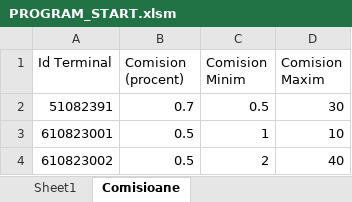
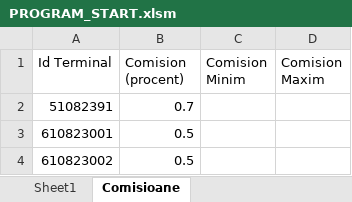
Before and after one commit to zsoltibv/excel_automation, an Excel workbook: PROGRAM_START.xlsm, sheet Comisioane, drawn as a sheet; values as stored, in another font and other column widths than the file's, no borders; the diff names each change by its address in the sheet, - before the commit and + after, or states it on an @@ line.

```diff
--- a/PROGRAM_START.xlsm (sheet Comisioane)
+++ b/PROGRAM_START.xlsm (sheet Comisioane)
-C2 (Comision Minim): 0.5
+C2 (Comision Minim): (empty)
-D2 (Comision Maxim): 30
+D2 (Comision Maxim): (empty)
-C3 (Comision Minim): 1
+C3 (Comision Minim): (empty)
-D3 (Comision Maxim): 10
+D3 (Comision Maxim): (empty)
-C4 (Comision Minim): 2
+C4 (Comision Minim): (empty)
-D4 (Comision Maxim): 40
+D4 (Comision Maxim): (empty)
```
Also changed, not shown: 3 other files.
